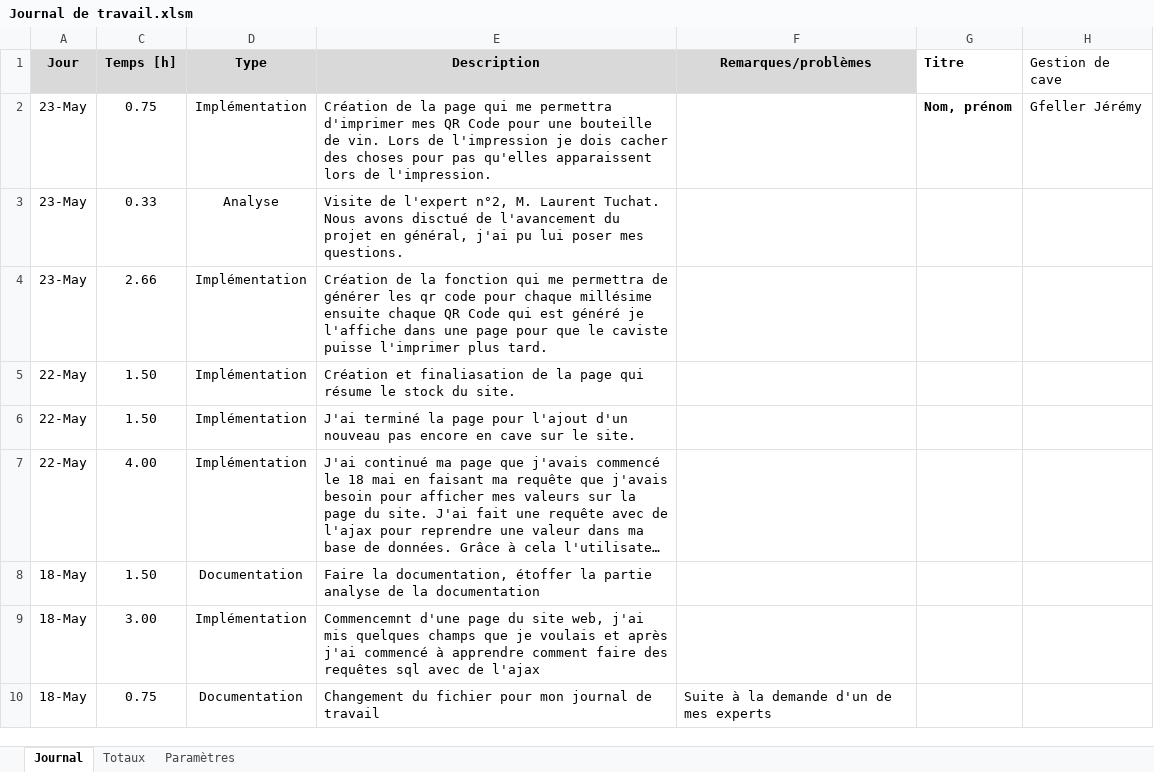
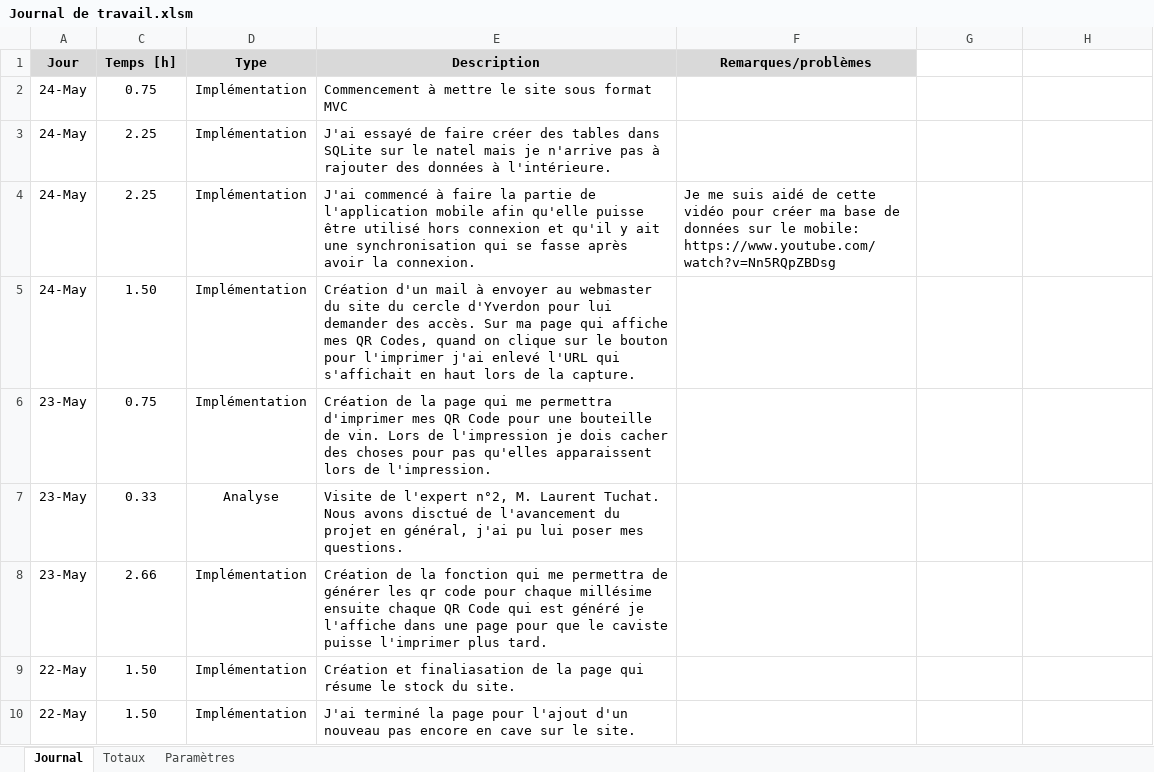
Before and after one commit to JeremyGfeller/TPI, an Excel workbook: Documentation/Journal de travail.xlsm, sheet Journal, drawn as a sheet; only a part is shown; the shorter side is filled out with more unchanged rows; long unchanged cells end in …; values as stored, in another font and other column widths than the file's, no borders; charts and pictures not drawn; addresses are those after the commit; the diff names each change by its address in the sheet, - before the commit and + after, or states it on an @@ line.

Commit message:
Ajout de la tâche de la journée

```diff
--- a/Documentation/Journal de travail.xlsm (sheet Journal)
+++ b/Documentation/Journal de travail.xlsm (sheet Journal)
-G1: Titre
+G1: (empty)
-H1: Gestion de cave
+H1: (empty)
+row 2: 24-May | 0.75 | Implémentation | Commencement à mettre le site sous format MVC
+row 3: 24-May | 2.25 | Implémentation | J'ai essayé de faire créer des tables dans SQLite sur le natel mais je n'arrive pas à rajouter des données à l'intérieure.
+row 4: 24-May | 2.25 | Implémentation | J'ai commencé à faire la partie de l'application mobile afin qu'elle puisse être utilisé hors connexion et qu'il y ait une synchronisation qui se fasse après avoir la connexion. | Je me suis aidé de cette vidéo pour créer ma base de données sur le mobile: https://www.youtube.com/watch?v=Nn5RQpZBDsg
+row 5: 24-May | 1.50 | Implémentation | Création d'un mail à envoyer au webmaster du site du cercle d'Yverdon pour lui demander des accès. Sur ma page qui affiche mes QR Codes, quand on clique sur le bouton pour l'imprimer j'ai enlevé l'URL qui s'affichait en haut lors de la capture.
-G6: Nom, prénom
+G6: (empty)
-H6: Gfeller Jérémy
+H6: (empty)
```
Also changed, not shown: hidden cells.
